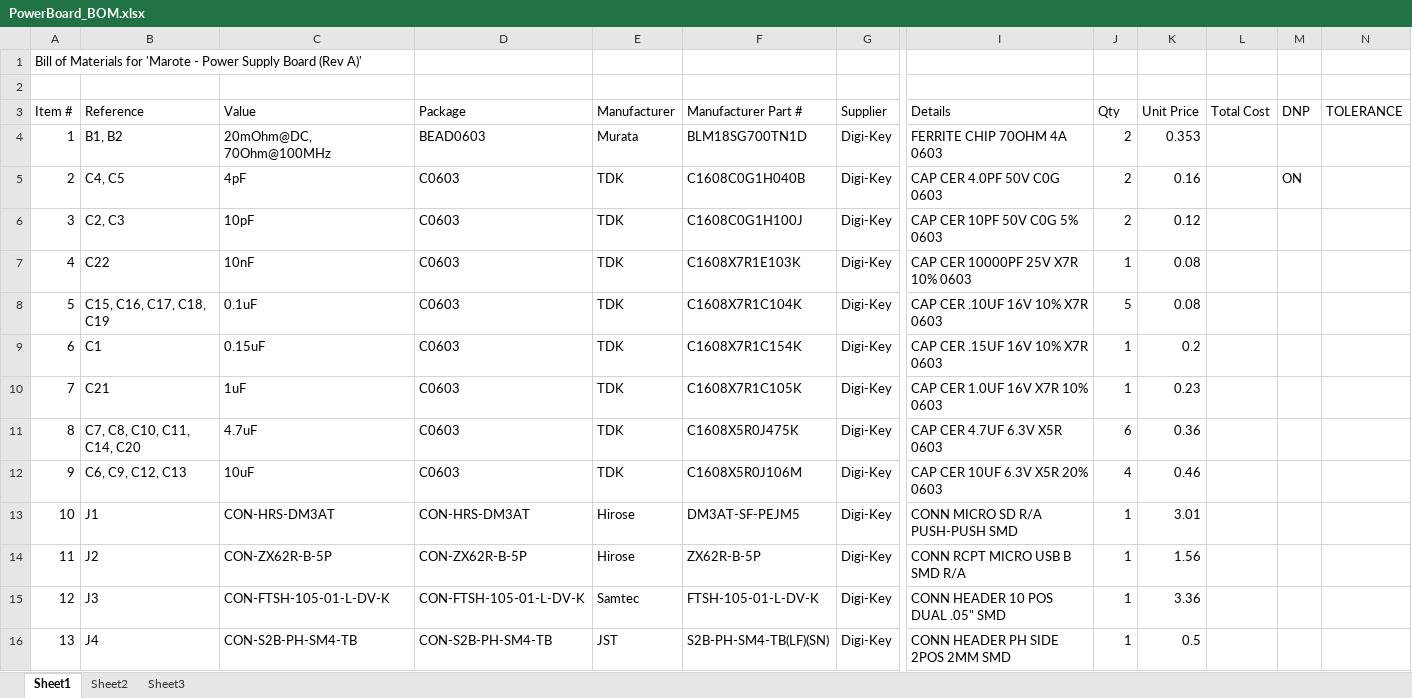
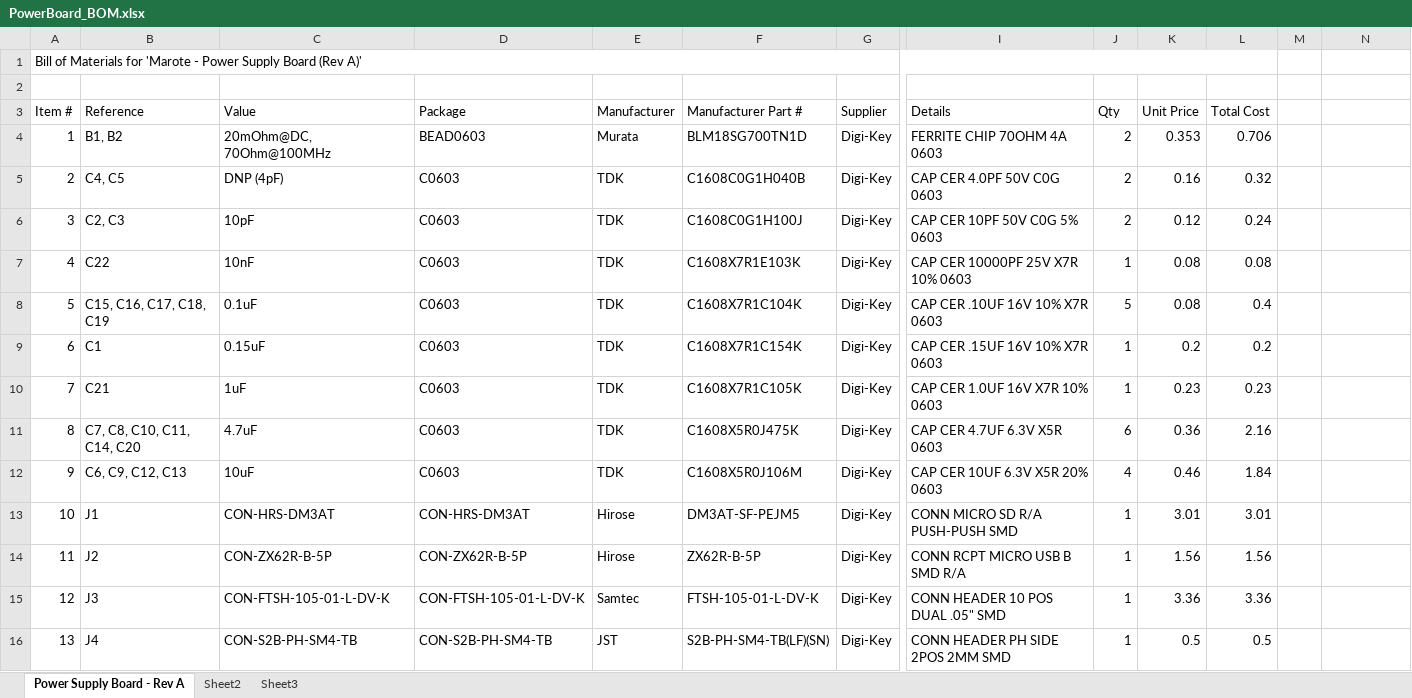
Before and after one commit to marmote/marmote, an Excel workbook: hardware/PowerBoard/PowerBoard_BOM.xlsx, sheet Power Supply Board - Rev A, drawn as a sheet; only a part is shown, gaps mark what is left out; values as stored, in another font and other column widths than the file's, no cell formats; the diff covers the shown part only; the diff names each change by its address in the sheet, - before the commit and + after, or states it on an @@ line.

Commit message:
BOM finished.

```diff
--- a/hardware/PowerBoard/PowerBoard_BOM.xlsx (sheet Power Supply Board - Rev A)
+++ b/hardware/PowerBoard/PowerBoard_BOM.xlsx (sheet Power Supply Board - Rev A)
-sheet tab: Sheet1
+sheet tab: Power Supply Board - Rev A
+A1:L1 merged
-M3: DNP
+M3: (empty)
-N3: TOLERANCE
+N3: (empty)
-L4 (Total Cost): (empty)
+L4 (Total Cost): 0.706
-C5 (Value): 4pF
+C5 (Value): DNP (4pF)
-L5 (Total Cost): (empty)
+L5 (Total Cost): 0.32
-M5: ON
+M5: (empty)
-L6 (Total Cost): (empty)
+L6 (Total Cost): 0.24
-L7 (Total Cost): (empty)
+L7 (Total Cost): 0.08
-L8 (Total Cost): (empty)
+L8 (Total Cost): 0.4
-L9 (Total Cost): (empty)
+L9 (Total Cost): 0.2
-L10 (Total Cost): (empty)
+L10 (Total Cost): 0.23
-L11 (Total Cost): (empty)
+L11 (Total Cost): 2.16
-L12 (Total Cost): (empty)
+L12 (Total Cost): 1.84
-L13 (Total Cost): (empty)
+L13 (Total Cost): 3.01
-L14 (Total Cost): (empty)
+L14 (Total Cost): 1.56
-L15 (Total Cost): (empty)
+L15 (Total Cost): 3.36
-L16 (Total Cost): (empty)
+L16 (Total Cost): 0.5
```
Also changed, not shown: 4 added rows, 2 removed rows and 52 edited cells elsewhere in this sheet, cell formats.
